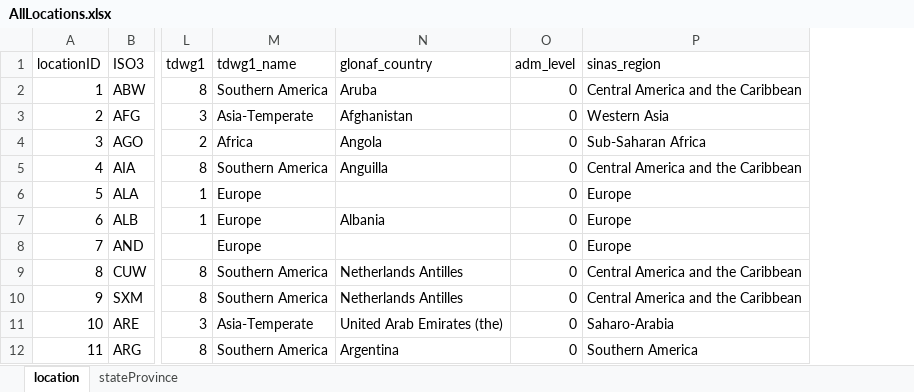
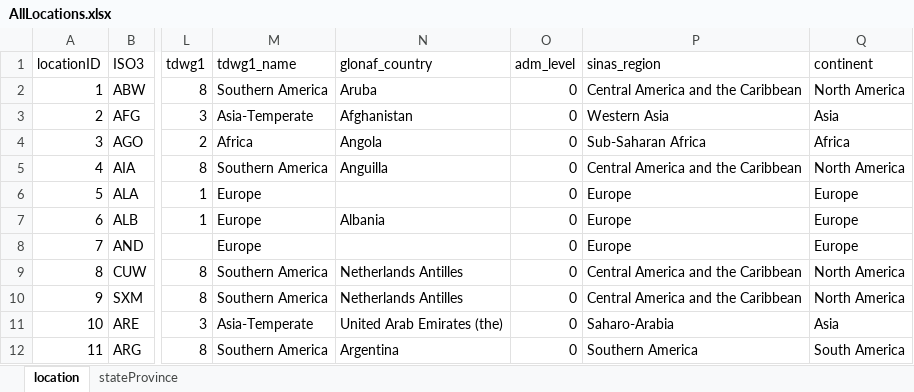
Before and after one commit to TanaraRT/FirstRecords, an Excel workbook: data/config/AllLocations.xlsx, sheet location, drawn as a sheet; only a part is shown, gaps mark what is left out; values as stored, in another font and other column widths than the file's, no borders; table styles not drawn; the diff names each change by its address in the sheet, - before the commit and + after, or states it on an @@ line.

```diff
--- a/data/config/AllLocations.xlsx (sheet location)
+++ b/data/config/AllLocations.xlsx (sheet location)
+column Q (continent), rows 2-12: North America | Asia | Africa | North America | Europe | Europe | Europe | North America | North America | Asia | South America
```
Also changed, not shown: sheet stateProvince, 17 other files.
